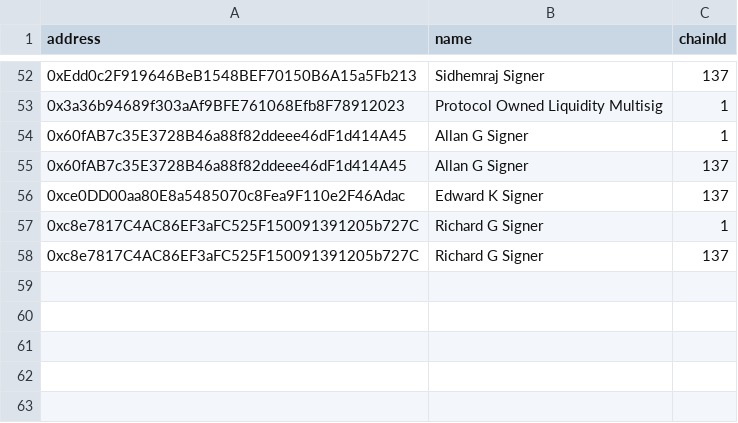
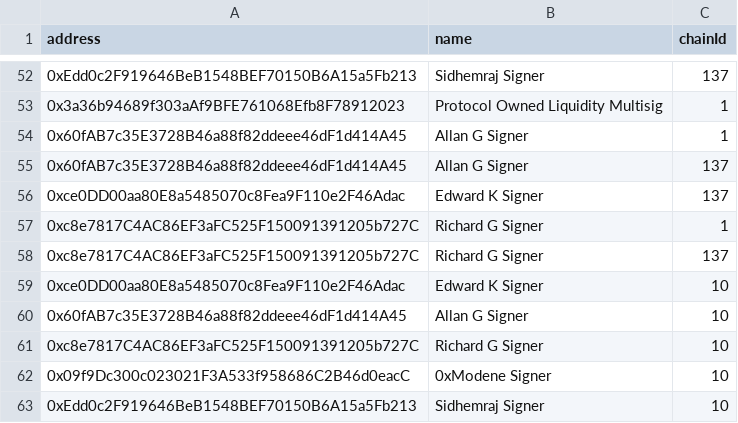
Before and after one commit to IndexCoop/address-book, a CSV file: working-group-address-book.csv, drawn as a sheet; only a part is shown, gaps mark what is left out; the diff names each change by its address in the sheet, - before the commit and + after, or states it on an @@ line.

Commit message:
add product operator multisig on optimism for MNYe

```diff
--- a/working-group-address-book.csv
+++ b/working-group-address-book.csv
+row 59: 0xce0DD00aa80E8a5485070c8Fea9F110e2F46Adac | Edward K Signer | 10
+row 60: 0x60fAB7c35E3728B46a88f82ddeee46dF1d414A45 | Allan G Signer | 10
+row 61: 0xc8e7817C4AC86EF3aFC525F150091391205b727C | Richard G Signer | 10
+row 62: 0x09f9Dc300c023021F3A533f958686C2B46d0eacC | 0xModene Signer | 10
+row 63: 0xEdd0c2F919646BeB1548BEF70150B6A15a5Fb213 | Sidhemraj Signer | 10
```
